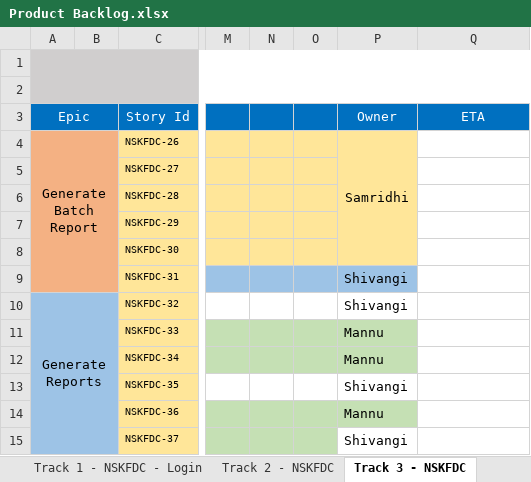
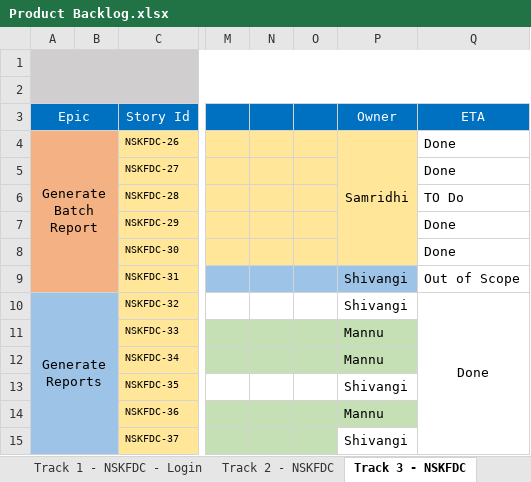
Before and after one commit to sarthakbhutani/NSKFDC-App, an Excel workbook: Requirements/Product Backlog/Product Backlog.xlsx, sheet Track 3 - NSKFDC, drawn as a sheet; only a part is shown, gaps mark what is left out; values as stored, in another font and other column widths than the file's, no borders; the diff names each change by its address in the sheet, - before the commit and + after, or states it on an @@ line.

```diff
--- a/Requirements/Product Backlog/Product Backlog.xlsx (sheet Track 3 - NSKFDC)
+++ b/Requirements/Product Backlog/Product Backlog.xlsx (sheet Track 3 - NSKFDC)
-Q4:Q5 (ETA): (empty)
+Q4:Q5 (ETA): Done
-Q6 (ETA): (empty)
+Q6 (ETA): TO Do
-Q7:Q8 (ETA): (empty)
+Q7:Q8 (ETA): Done
-Q9 (ETA): (empty)
+Q9 (ETA): Out of Scope
-Q10 (ETA): (empty)
+Q10 (ETA): Done
+Q10:Q15 merged
```
Also changed, not shown: sheet Track 2 - NSKFDC, sheet Track 1 - NSKFDC - Login, sheet Track 4 - NSKFDC, other sheet tabs.
